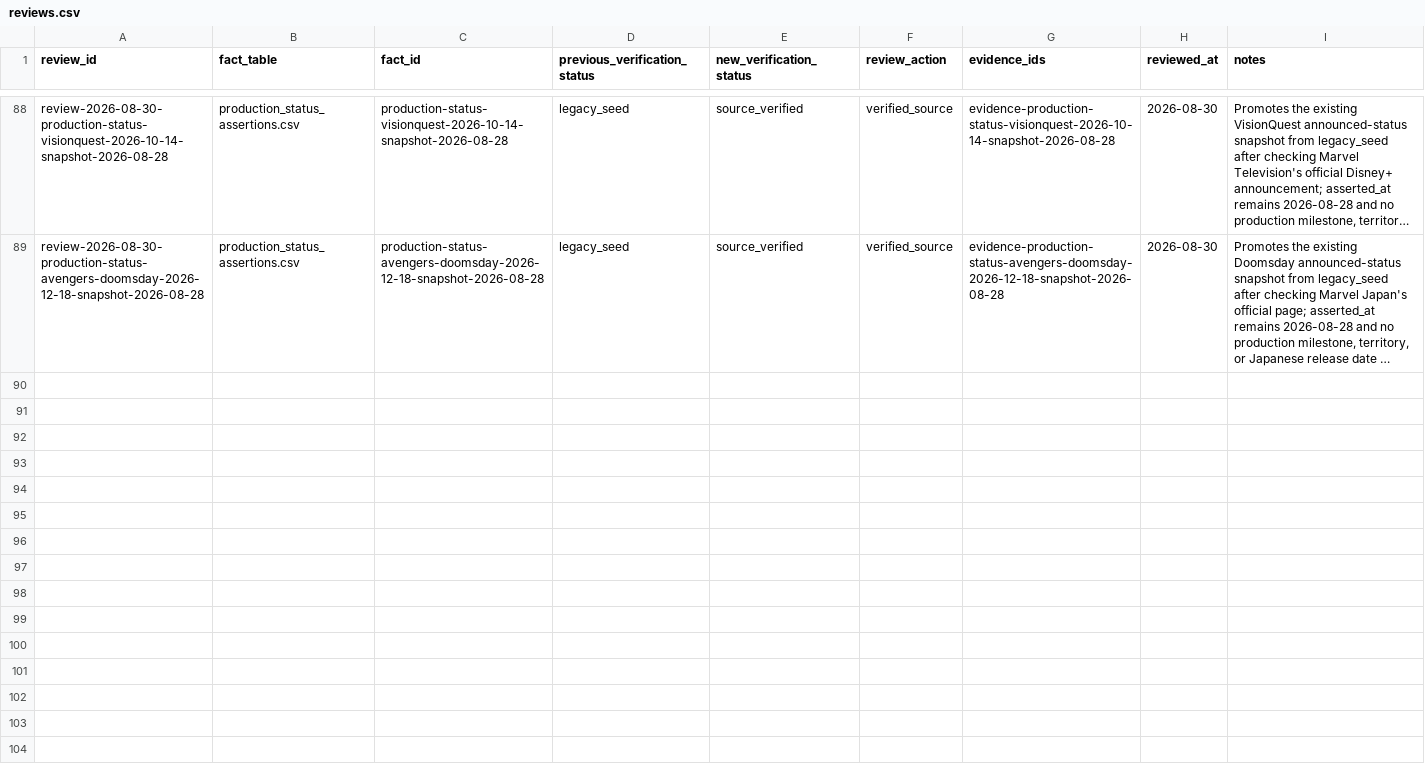
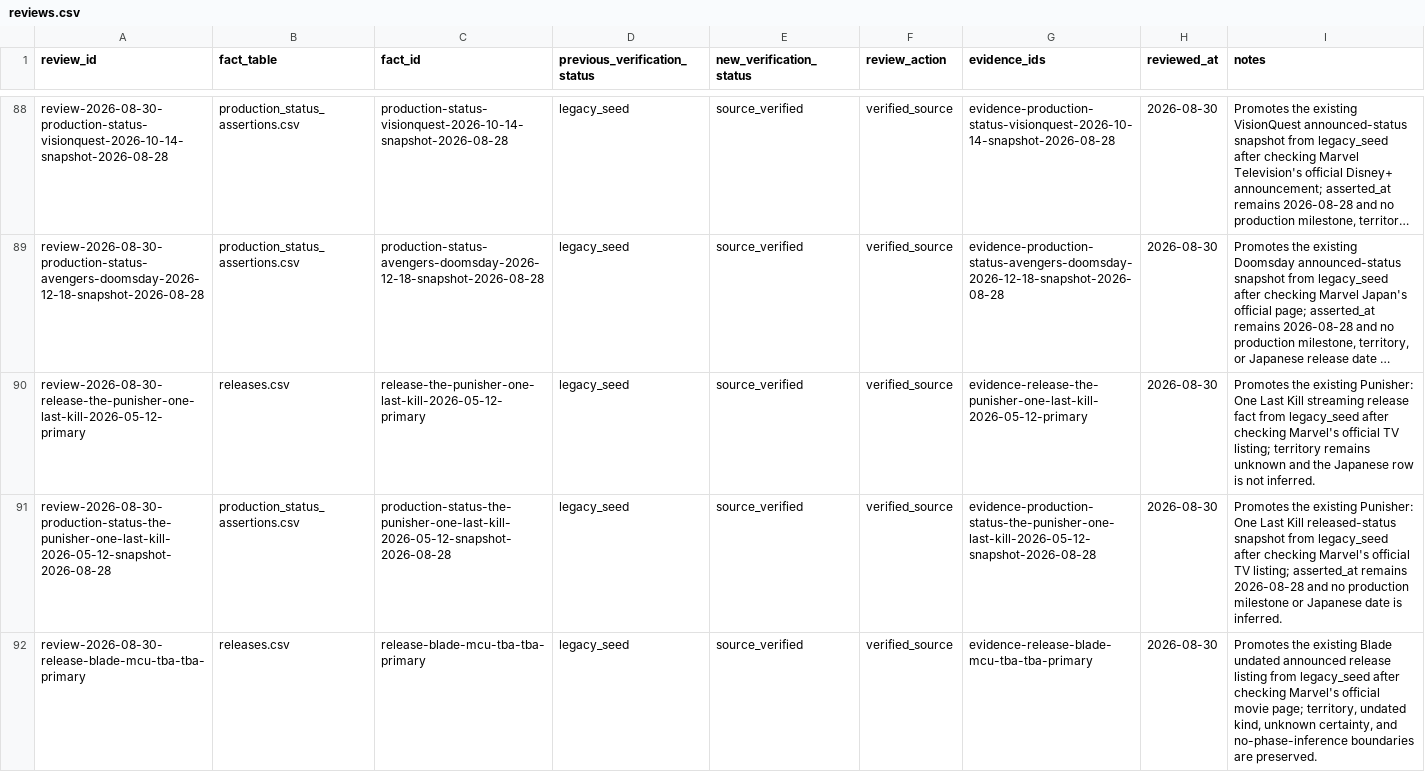
Before and after one commit to kamochama/marvel-flowchart-jp, a CSV file: data/content_audit/reviews.csv, drawn as a sheet; only a part is shown, gaps mark what is left out; long unchanged cells end in …; the diff covers the shown part only; the diff names each change by its address in the sheet, - before the commit and + after, or states it on an @@ line.

Commit message:
audit: update data/content_audit/reviews.csv

```diff
--- a/data/content_audit/reviews.csv
+++ b/data/content_audit/reviews.csv
+row 90: review-2026-08-30-release-the-punisher-one-last-kill-2026-05-12-primary | releases.csv | release-the-punisher-one-last-kill-2026-05-12-primary | legacy_seed | source_verified | verified_source | evidence-release-the-punisher-one-last-kill-2026-05-12-primary | 2026-08-30 | Promotes the existing Punisher: One Last Kill streaming release fact from legacy_seed after checking Marvel's official TV listing; territory remains unknown and the Japanese row is not inferred.
+row 91: review-2026-08-30-production-status-the-punisher-one-last-kill-2026-05-12-snapshot-2026-08-28 | production_status_assertions.csv | production-status-the-punisher-one-last-kill-2026-05-12-snapshot-2026-08-28 | legacy_seed | source_verified | verified_source | evidence-production-status-the-punisher-one-last-kill-2026-05-12-snapshot-2026-08-28 | 2026-08-30 | Promotes the existing Punisher: One Last Kill released-status snapshot from legacy_seed after checking Marvel's official TV listing; asserted_at remains 2026-08-28 and no production milestone or Japanese date is inferred.
+row 92: review-2026-08-30-release-blade-mcu-tba-tba-primary | releases.csv | release-blade-mcu-tba-tba-primary | legacy_seed | source_verified | verified_source | evidence-release-blade-mcu-tba-tba-primary | 2026-08-30 | Promotes the existing Blade undated announced release listing from legacy_seed after checking Marvel's official movie page; territory, undated kind, unknown certainty, and no-phase-inference boundaries are preserved.
```
Also changed, not shown: 3 added rows elsewhere in this file.
